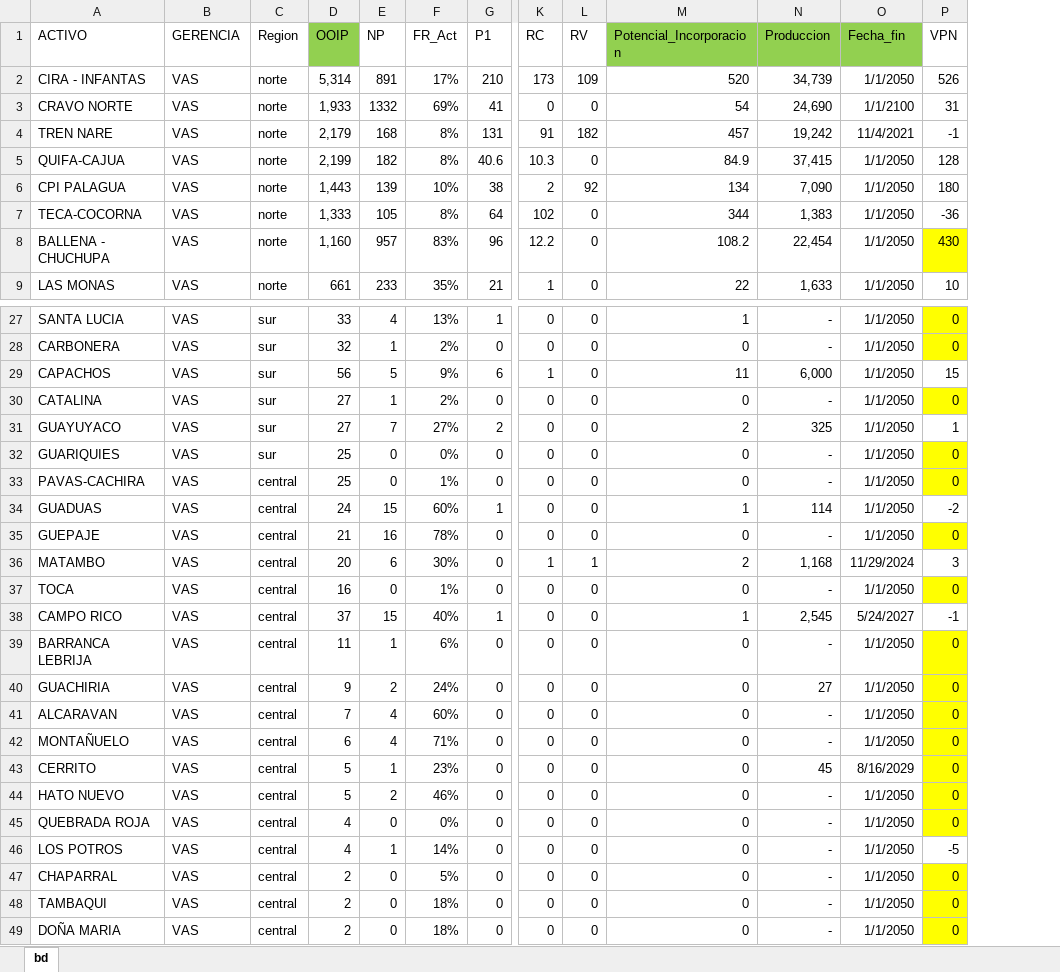
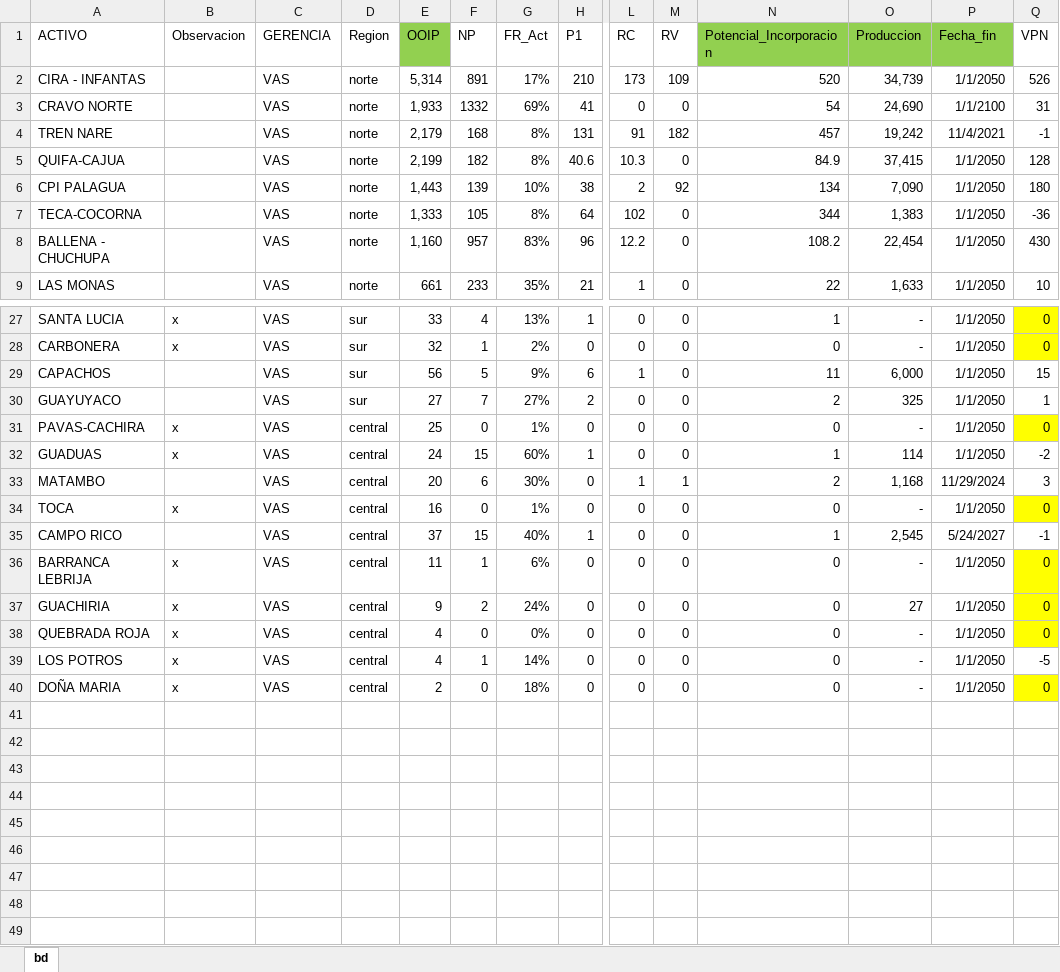
Before and after one commit to jorgemedina87/Priorizacion, an Excel workbook: bd/PRIORIZACION_ACTIVOS_R_V.xlsx, sheet bd, drawn as a sheet; only a part is shown, gaps mark what is left out; values as stored, in another font and other column widths than the file's, no borders; removed rows and columns are numbered as before the commit, all else as after; rows hold the shown columns only; the diff names each change by its address in the sheet, - before the commit and + after, or states it on an @@ line.

Commit message:
Add files via upload

```diff
--- a/bd/PRIORIZACION_ACTIVOS_R_V.xlsx (sheet bd)
+++ b/bd/PRIORIZACION_ACTIVOS_R_V.xlsx (sheet bd)
+column B (Observacion), rows 27-40: x | x |  |  | x | x |  | x |  | x | x | x | x | x
-Q8 fill: #FFFF00
+Q8 fill: none
-row 30: CATALINA | VAS | sur | 27 | 1 | 2% | 0 | 0 | 0 | 0 | - | 1/1/2050 | 0
-row 32: GUARIQUIES | VAS | sur | 25 | 0 | 0% | 0 | 0 | 0 | 0 | - | 1/1/2050 | 0
-row 35: GUEPAJE | VAS | central | 21 | 16 | 78% | 0 | 0 | 0 | 0 | - | 1/1/2050 | 0
-row 41: ALCARAVAN | VAS | central | 7 | 4 | 60% | 0 | 0 | 0 | 0 | - | 1/1/2050 | 0
-row 42: MONTAÑUELO | VAS | central | 6 | 4 | 71% | 0 | 0 | 0 | 0 | - | 1/1/2050 | 0
-row 43: CERRITO | VAS | central | 5 | 1 | 23% | 0 | 0 | 0 | 0 | 45 | 8/16/2029 | 0
-row 44: HATO NUEVO | VAS | central | 5 | 2 | 46% | 0 | 0 | 0 | 0 | - | 1/1/2050 | 0
-row 47: CHAPARRAL | VAS | central | 2 | 0 | 5% | 0 | 0 | 0 | 0 | - | 1/1/2050 | 0
-row 48: TAMBAQUI | VAS | central | 2 | 0 | 18% | 0 | 0 | 0 | 0 | - | 1/1/2050 | 0
```
Also changed, not shown: formulas that keep their value.
